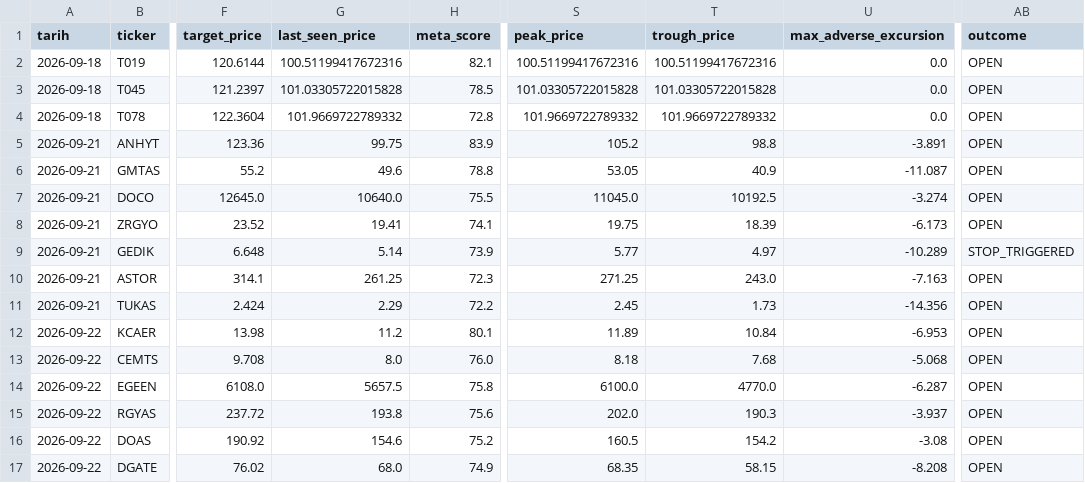
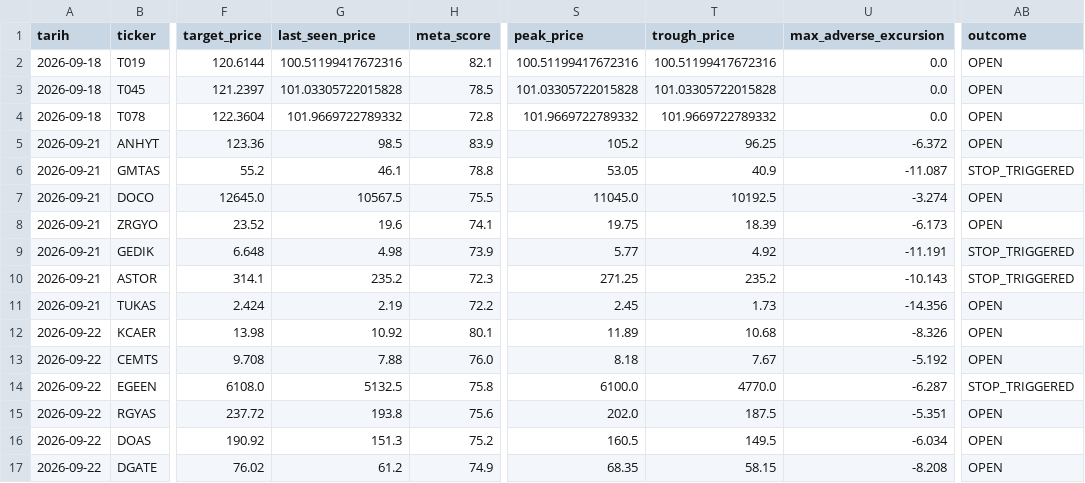
Before and after one commit to evsayar33-oss/bist_orderflow_quant, a CSV file: signals_lifecycle.csv, drawn as a sheet; only a part is shown, gaps mark what is left out; the diff covers the shown part only; the diff names each change by its address in the sheet, - before the commit and + after, or states it on an @@ line.

Commit message:
🧠 Adaptive BIST Meta-Engine daily scan

```diff
--- a/signals_lifecycle.csv
+++ b/signals_lifecycle.csv
-G5 (last_seen_price): 99.75
+G5 (last_seen_price): 98.5
-T5 (trough_price): 98.8
+T5 (trough_price): 96.25
-U5 (max_adverse_excursion): -3.891
+U5 (max_adverse_excursion): -6.372
-G6 (last_seen_price): 49.6
+G6 (last_seen_price): 46.1
-AB6 (outcome): OPEN
+AB6 (outcome): STOP_TRIGGERED
-G7 (last_seen_price): 10640.0
+G7 (last_seen_price): 10567.5
-G8 (last_seen_price): 19.41
+G8 (last_seen_price): 19.6
-G9 (last_seen_price): 5.14
+G9 (last_seen_price): 4.98
-T9 (trough_price): 4.97
+T9 (trough_price): 4.92
-U9 (max_adverse_excursion): -10.289
+U9 (max_adverse_excursion): -11.191
-G10 (last_seen_price): 261.25
+G10 (last_seen_price): 235.2
-T10 (trough_price): 243.0
+T10 (trough_price): 235.2
-U10 (max_adverse_excursion): -7.163
+U10 (max_adverse_excursion): -10.143
-AB10 (outcome): OPEN
+AB10 (outcome): STOP_TRIGGERED
-G11 (last_seen_price): 2.29
+G11 (last_seen_price): 2.19
-G12 (last_seen_price): 11.2
+G12 (last_seen_price): 10.92
-T12 (trough_price): 10.84
+T12 (trough_price): 10.68
-U12 (max_adverse_excursion): -6.953
+U12 (max_adverse_excursion): -8.326
-G13 (last_seen_price): 8.0
+G13 (last_seen_price): 7.88
-T13 (trough_price): 7.68
+T13 (trough_price): 7.67
-U13 (max_adverse_excursion): -5.068
+U13 (max_adverse_excursion): -5.192
-G14 (last_seen_price): 5657.5
+G14 (last_seen_price): 5132.5
-AB14 (outcome): OPEN
+AB14 (outcome): STOP_TRIGGERED
-T15 (trough_price): 190.3
+T15 (trough_price): 187.5
-U15 (max_adverse_excursion): -3.937
+U15 (max_adverse_excursion): -5.351
-G16 (last_seen_price): 154.6
+G16 (last_seen_price): 151.3
-T16 (trough_price): 154.2
+T16 (trough_price): 149.5
-U16 (max_adverse_excursion): -3.08
+U16 (max_adverse_excursion): -6.034
-G17 (last_seen_price): 68.0
+G17 (last_seen_price): 61.2
```
Also changed, not shown: 5 added rows and 33 edited cells elsewhere in this file, signals_log.csv, 2 other files.
